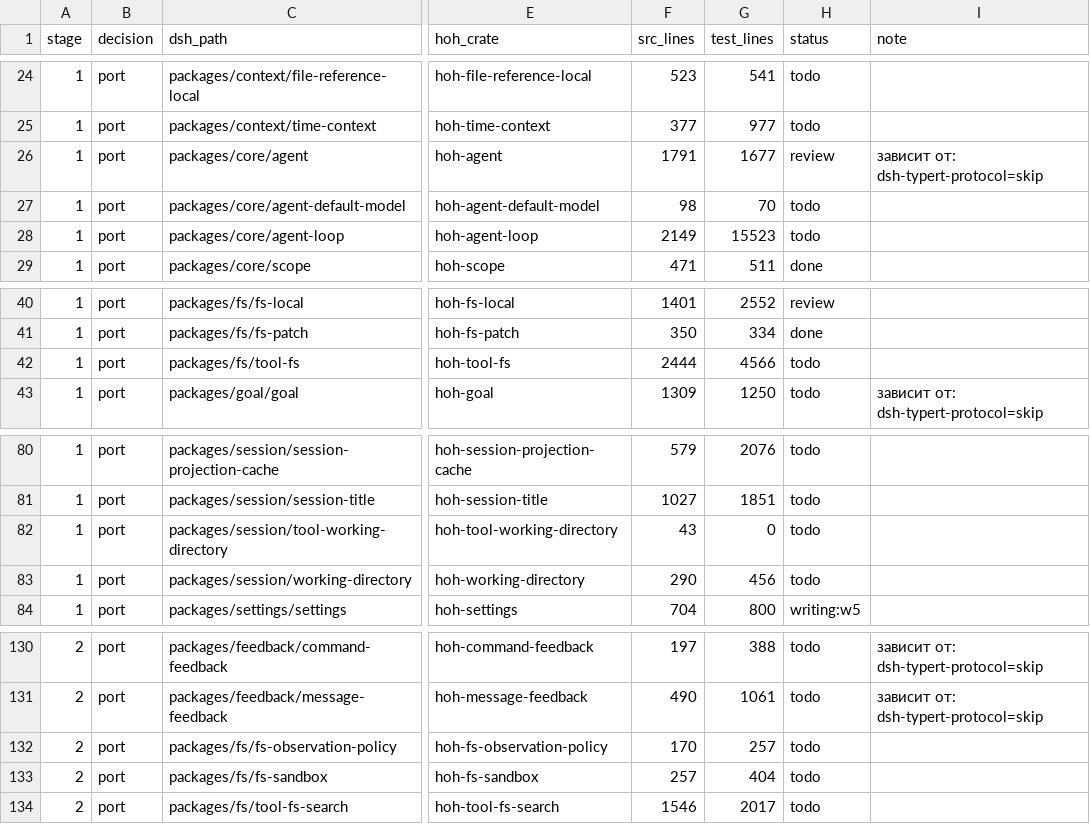
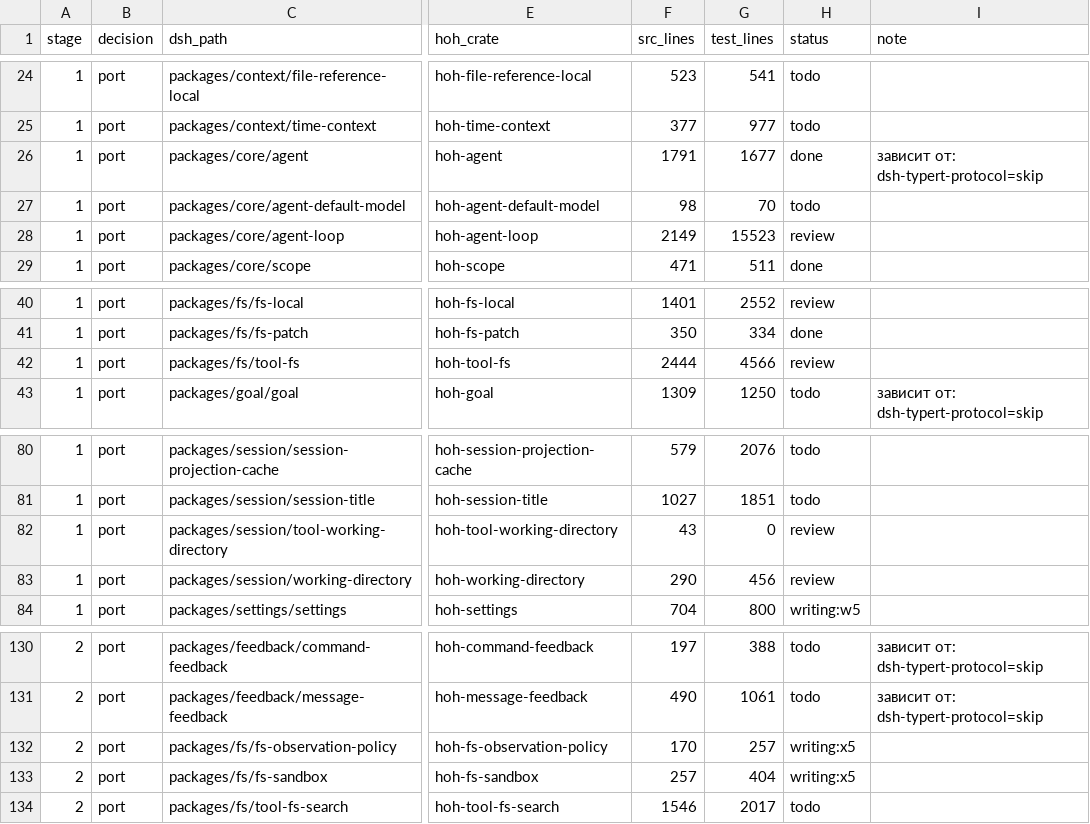
Before and after one commit to alexandrie-dev/harness-over-harness, a TSV file: docs/porting/MAP.tsv, drawn as a sheet; only a part is shown, gaps mark what is left out; the diff names each change by its address in the sheet, - before the commit and + after, or states it on an @@ line.

```diff
--- a/docs/porting/MAP.tsv
+++ b/docs/porting/MAP.tsv
-H26 (status): review
+H26 (status): done
-H28 (status): todo
+H28 (status): review
-H42 (status): todo
+H42 (status): review
-H82:H83 (status): todo
+H82:H83 (status): review
-H132:H133 (status): todo
+H132:H133 (status): writing:x5
```
Also changed, not shown: 32 other files.
